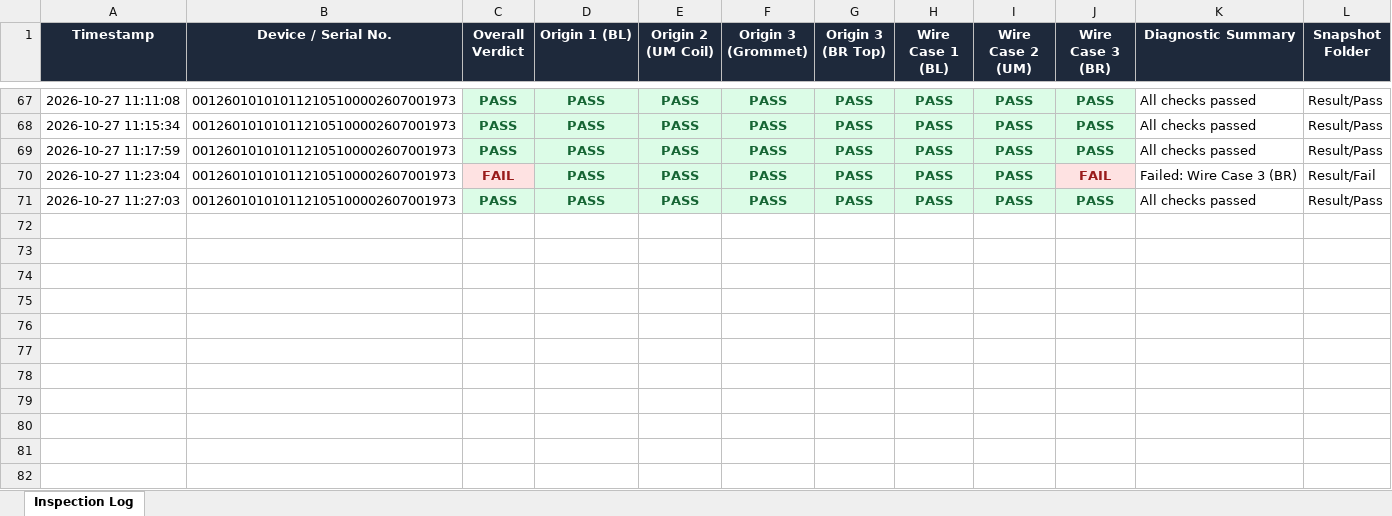
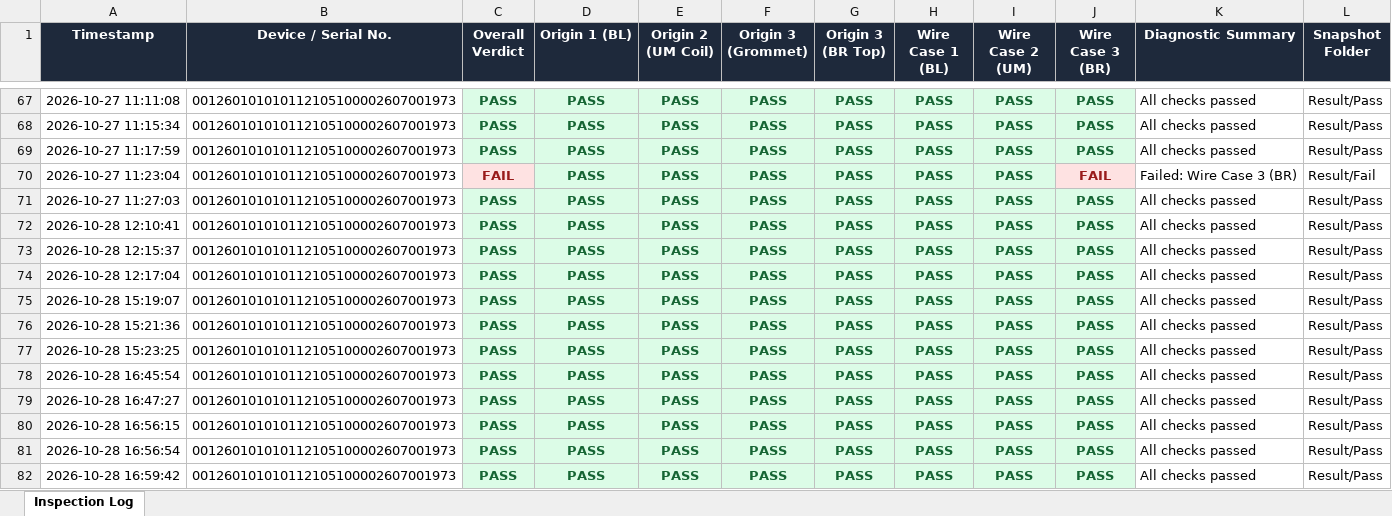
Before and after one commit to g3aiautomation5-Sampurna/wiring-utility, an Excel workbook: Result/Inspection_Log.xlsx, sheet Inspection Log, drawn as a sheet; only a part is shown, gaps mark what is left out; values as stored, in another font and other column widths than the file's, no borders; the diff names each change by its address in the sheet, - before the commit and + after, or states it on an @@ line.

```diff
--- a/Result/Inspection_Log.xlsx (sheet Inspection Log)
+++ b/Result/Inspection_Log.xlsx (sheet Inspection Log)
+row 72: 2026-10-28 12:10:41 | 001260101010112105100002607001973 | PASS | PASS | PASS | PASS | PASS | PASS | PASS | PASS | All checks passed | Result/Pass
+row 73: 2026-10-28 12:15:37 | 001260101010112105100002607001973 | PASS | PASS | PASS | PASS | PASS | PASS | PASS | PASS | All checks passed | Result/Pass
+row 74: 2026-10-28 12:17:04 | 001260101010112105100002607001973 | PASS | PASS | PASS | PASS | PASS | PASS | PASS | PASS | All checks passed | Result/Pass
+row 75: 2026-10-28 15:19:07 | 001260101010112105100002607001973 | PASS | PASS | PASS | PASS | PASS | PASS | PASS | PASS | All checks passed | Result/Pass
+row 76: 2026-10-28 15:21:36 | 001260101010112105100002607001973 | PASS | PASS | PASS | PASS | PASS | PASS | PASS | PASS | All checks passed | Result/Pass
+row 77: 2026-10-28 15:23:25 | 001260101010112105100002607001973 | PASS | PASS | PASS | PASS | PASS | PASS | PASS | PASS | All checks passed | Result/Pass
+row 78: 2026-10-28 16:45:54 | 001260101010112105100002607001973 | PASS | PASS | PASS | PASS | PASS | PASS | PASS | PASS | All checks passed | Result/Pass
+row 79: 2026-10-28 16:47:27 | 001260101010112105100002607001973 | PASS | PASS | PASS | PASS | PASS | PASS | PASS | PASS | All checks passed | Result/Pass
+row 80: 2026-10-28 16:56:15 | 001260101010112105100002607001973 | PASS | PASS | PASS | PASS | PASS | PASS | PASS | PASS | All checks passed | Result/Pass
+row 81: 2026-10-28 16:56:54 | 001260101010112105100002607001973 | PASS | PASS | PASS | PASS | PASS | PASS | PASS | PASS | All checks passed | Result/Pass
+row 82: 2026-10-28 16:59:42 | 001260101010112105100002607001973 | PASS | PASS | PASS | PASS | PASS | PASS | PASS | PASS | All checks passed | Result/Pass
```
Also changed, not shown: 7 other files.
